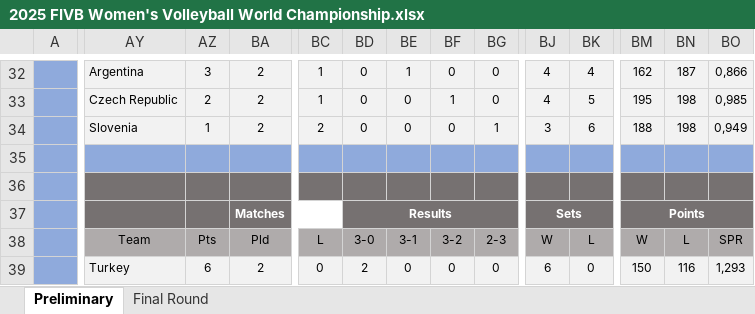
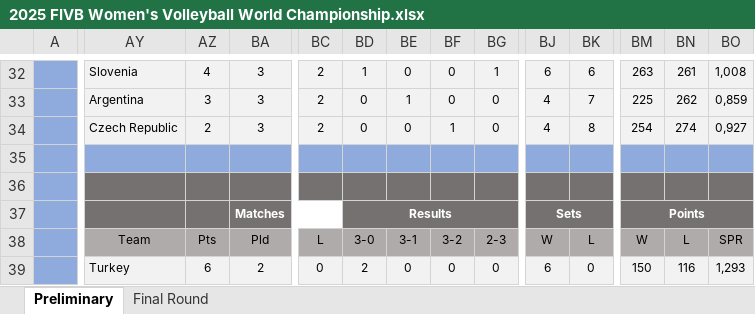
Before and after one commit to maurilyn/2025-FIVB-Women-s-Volleyball-World-Championship, an Excel workbook: 2025 FIVB Women's Volleyball World Championship.xlsx, sheet Preliminary, drawn as a sheet; only a part is shown, gaps mark what is left out; values as stored, in another font and other column widths than the file's, no borders; charts and pictures and conditional formats not drawn; removed rows and columns are numbered as before the commit, all else as after; rows hold the shown columns only; the diff covers the shown part only; the diff names each change by its address in the sheet, - before the commit and + after, or states it on an @@ line.

```diff
--- a/2025 FIVB Women's Volleyball World Championship.xlsx (sheet Preliminary)
+++ b/2025 FIVB Women's Volleyball World Championship.xlsx (sheet Preliminary)
-AY32: Argentina
+AY32: Slovenia
-AZ32: 3
+AZ32: 4
-BA32:BA33: 2
+BA32:BA33: 3
-BC32:BC33: 1
+BC32:BC33: 2
-BD32: 0
+BD32: 1
-BE32: 1
+BE32: 0
-BG32: 0
+BG32: 1
-BJ32: 4
+BJ32: 6
-BK32: 4
+BK32: 6
-BM32: 162
+BM32: 263
-BN32: 187
+BN32: 261
-BO32: 0,866
+BO32: 1,008
-AY33: Czech Republic
+AY33: Argentina
-AZ33: 2
+AZ33: 3
-BE33: 0
+BE33: 1
-BF33: 1
+BF33: 0
-BK33: 5
+BK33: 7
-BM33: 195
+BM33: 225
-BN33: 198
+BN33: 262
-BO33: 0,985
+BO33: 0,859
-row 34:  | Slovenia | 1 | 2 | 2 | 0 | 0 | 0 | 1 | 3 | 6 | 188 | 198 | 0,949
-row 35:  |  |  | 8
+row 34:  | Czech Republic | 2 | 3 | 2 | 0 | 0 | 1 | 0 | 4 | 8 | 254 | 274 | 0,927
+row 35:  |  |  | 12
```
Also changed, not shown: 5 added rows, 5 removed rows and 124 edited cells elsewhere in this sheet, sheet Final Round, hidden cells.
